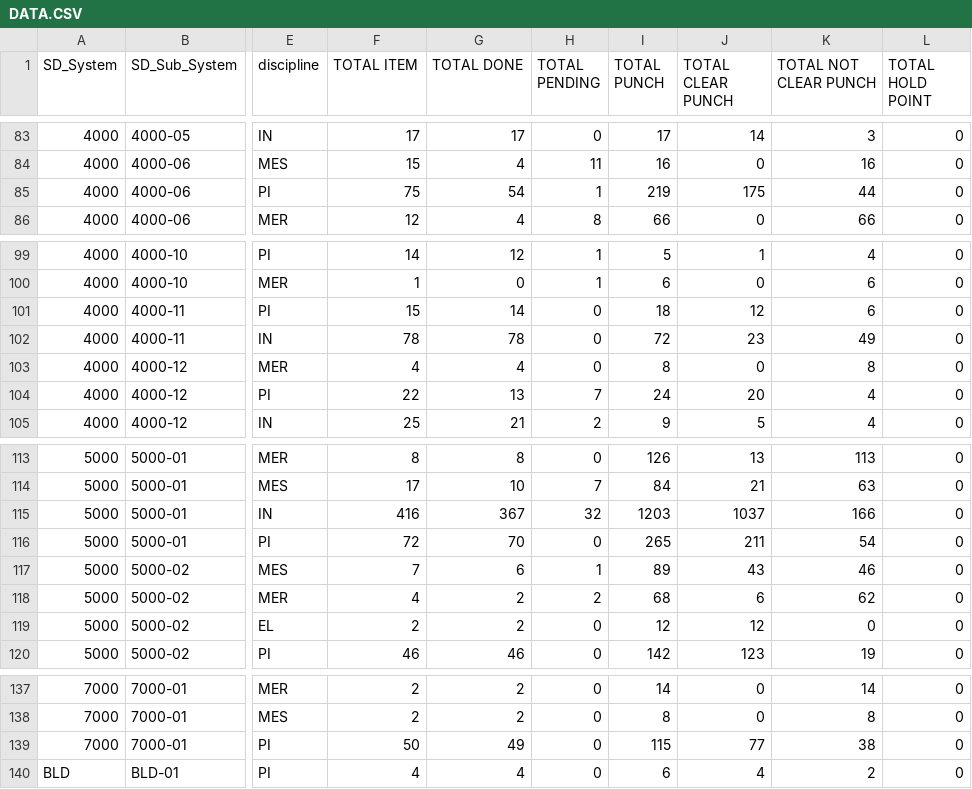
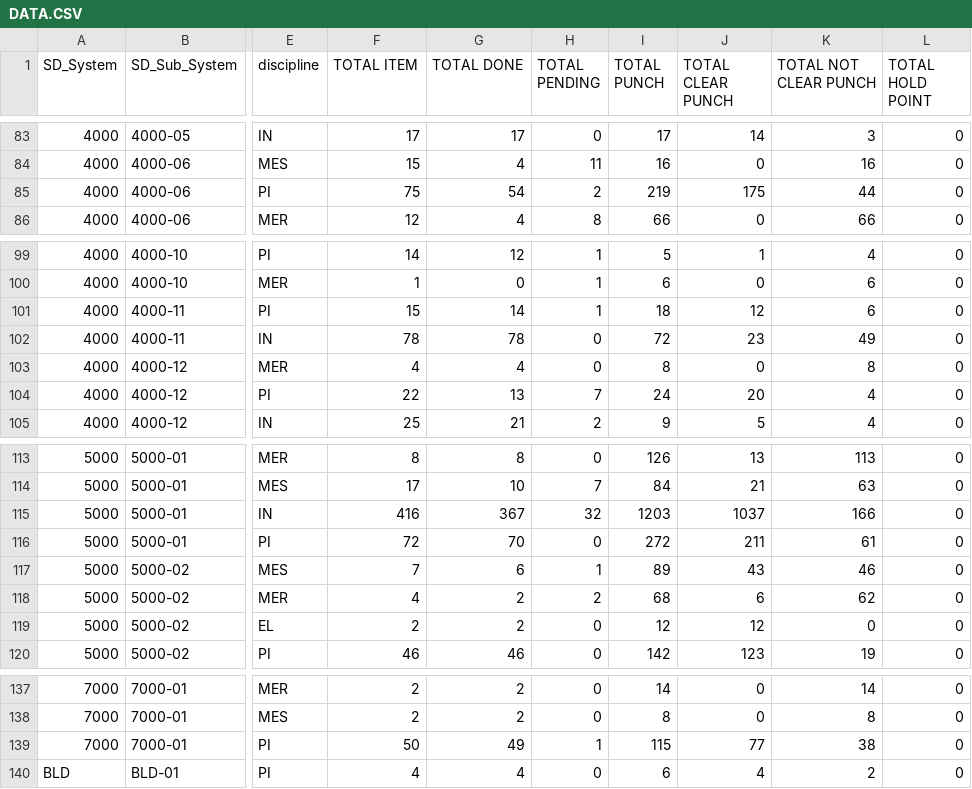
Before and after one commit to akarimvand/SAPRA2, a CSV file: dbcsv/DATA.CSV, drawn as a sheet; only a part is shown, gaps mark what is left out; the diff names each change by its address in the sheet, - before the commit and + after, or states it on an @@ line.

Commit message:
Upload DATA.CSV by S.Baratianmehr on SMP-QC-D01614 at 2026-01-07 07:15:24

```diff
--- a/dbcsv/DATA.CSV
+++ b/dbcsv/DATA.CSV
-H85 (TOTAL PENDING): 1
+H85 (TOTAL PENDING): 2
-H101 (TOTAL PENDING): 0
+H101 (TOTAL PENDING): 1
-I116 (TOTAL PUNCH): 265
+I116 (TOTAL PUNCH): 272
-K116 (TOTAL NOT CLEAR PUNCH): 54
+K116 (TOTAL NOT CLEAR PUNCH): 61
-H139 (TOTAL PENDING): 0
+H139 (TOTAL PENDING): 1
```
